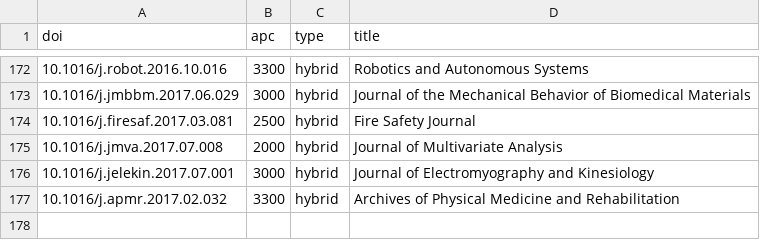
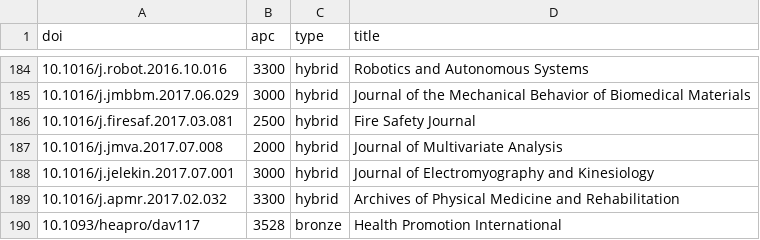
Before and after one commit to cpgray/uwoa, a CSV file: costs.csv, drawn as a sheet; only a part is shown, gaps mark what is left out; the diff covers the shown part only; the diff names each change by its address in the sheet, - before the commit and + after, or states it on an @@ line.

```diff
--- a/costs.csv
+++ b/costs.csv
+row 190: 10.1093/heapro/dav117 | 3528 | bronze | Health Promotion International
```
Also changed, not shown: 15 added rows, 3 removed rows and 111 edited cells elsewhere in this file, 2 other files.
